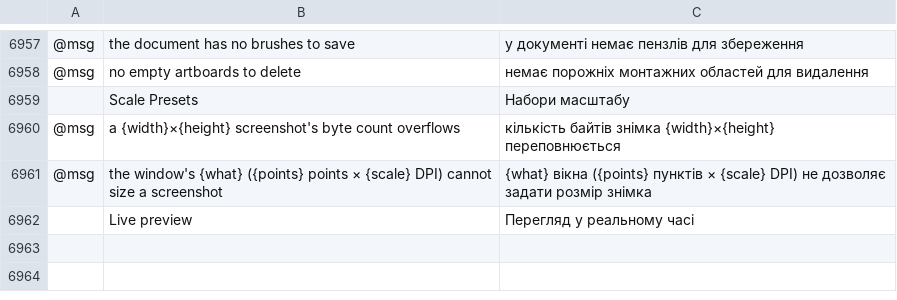
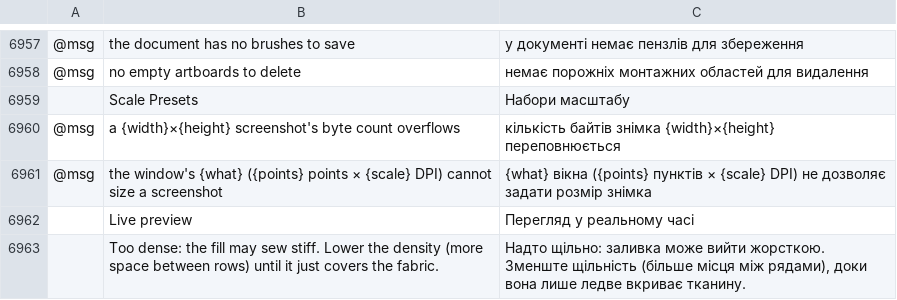
Before and after one commit to StitchFoundry/StitchFoundry, a TSV file: crates/ui-egui/src/i18n/uk.tsv, drawn as a sheet; only a part is shown, gaps mark what is left out; the diff names each change by its address in the sheet, - before the commit and + after, or states it on an @@ line.

```diff
--- a/crates/ui-egui/src/i18n/uk.tsv
+++ b/crates/ui-egui/src/i18n/uk.tsv
+row 6963:  | Too dense: the fill may sew stiff. Lower the density (more space between rows) until it just covers the fabric. | Надто щільно: заливка може вийти жорсткою. Зменште щільність (більше місця між рядами), доки вона лише ледве вкриває тканину.
```
Also changed, not shown: crates/ui-egui/src/i18n/bg.tsv, crates/ui-egui/src/i18n/el.tsv, 24 other files.
